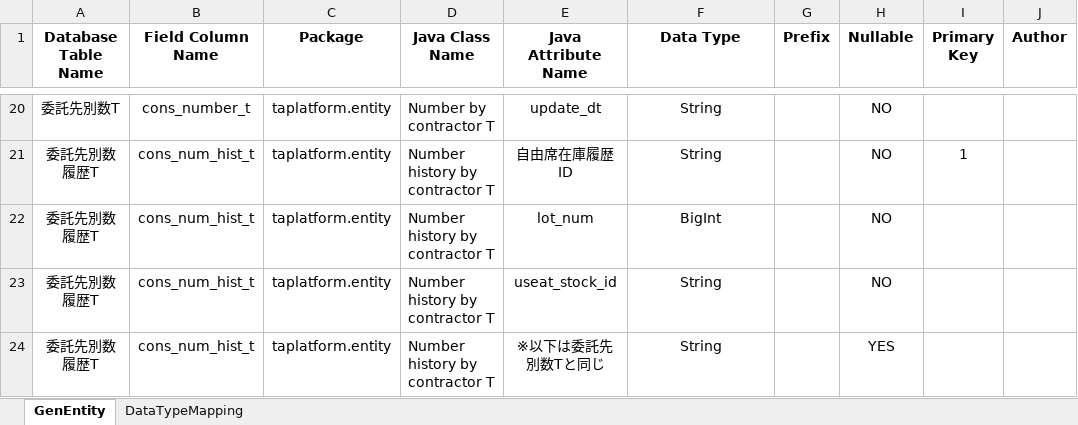
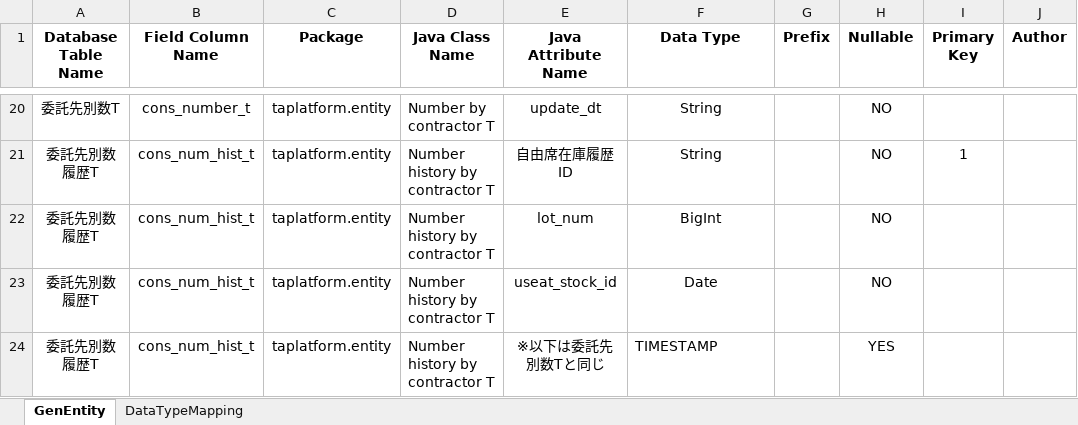
Before and after one commit to hieplh/GenerateEntityFromExcelTools, an Excel workbook: public_html/template/Gen Entity Java Class Template.xlsx, sheet GenEntity, drawn as a sheet; only a part is shown, gaps mark what is left out; values as stored, in another font and other column widths than the file's, no borders; the diff names each change by its address in the sheet, - before the commit and + after, or states it on an @@ line.

Commit message:
release version 2.0
update:
- missing type java. Default String type
- convert type java based on specified type at template
- add import library based on specified library at template
- converting coding japanese to utf-8
- create zip file if download

```diff
--- a/public_html/template/Gen Entity Java Class Template.xlsx (sheet GenEntity)
+++ b/public_html/template/Gen Entity Java Class Template.xlsx (sheet GenEntity)
-F23 (Data Type): String
+F23 (Data Type): Date
-F24 (Data Type): String
+F24 (Data Type): TIMESTAMP
-F24 alignment: center
+F24 alignment: left
```
Also changed, not shown: sheet DataTypeMapping, 7 other files.
